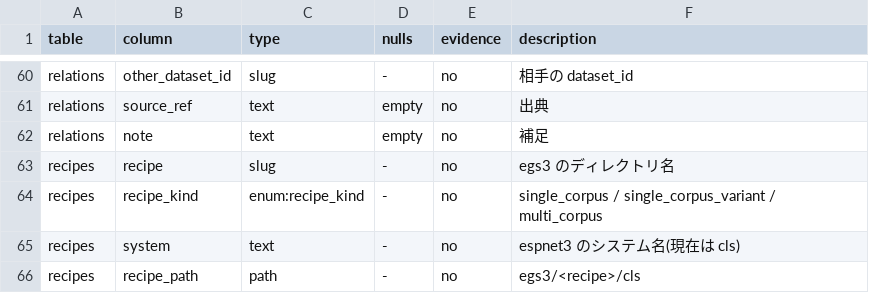
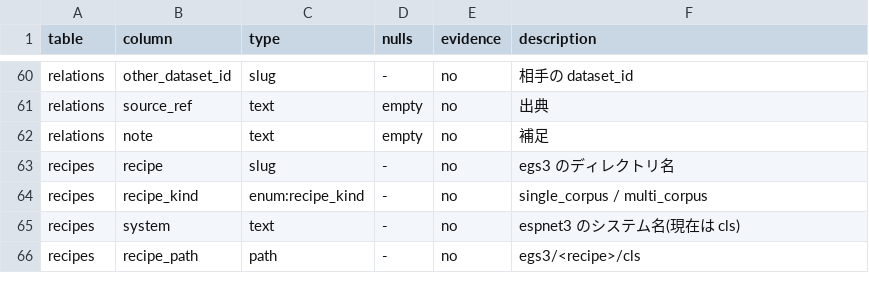
Before and after one commit to itoten/ser_dataset_db, a CSV file: schema/columns.csv, drawn as a sheet; only a part is shown, gaps mark what is left out.

```diff
--- a/schema/columns.csv
+++ b/schema/columns.csv
@@ -63,3 +63,3 @@ relations,note,text,empty,no,補足
 recipes,recipe,slug,-,no,egs3 のディレクトリ名
-recipes,recipe_kind,enum:recipe_kind,-,no,single_corpus / single_corpus_variant / multi_corpus
+recipes,recipe_kind,enum:recipe_kind,-,no,single_corpus / multi_corpus
 recipes,system,text,-,no,espnet3 のシステム名(現在は cls)
```
Also changed, not shown: data/benchmark_membership.csv, data/recipe_labels.csv, 3 other files.
